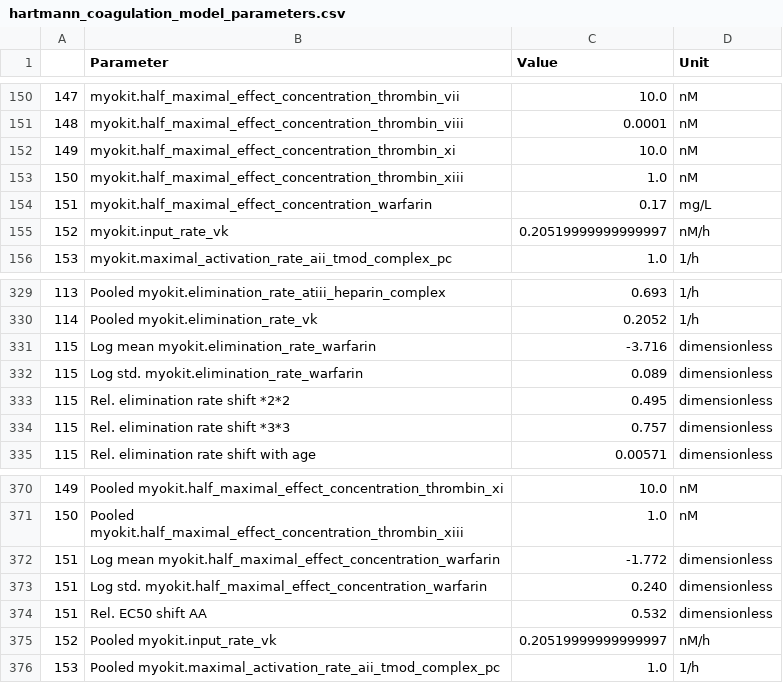
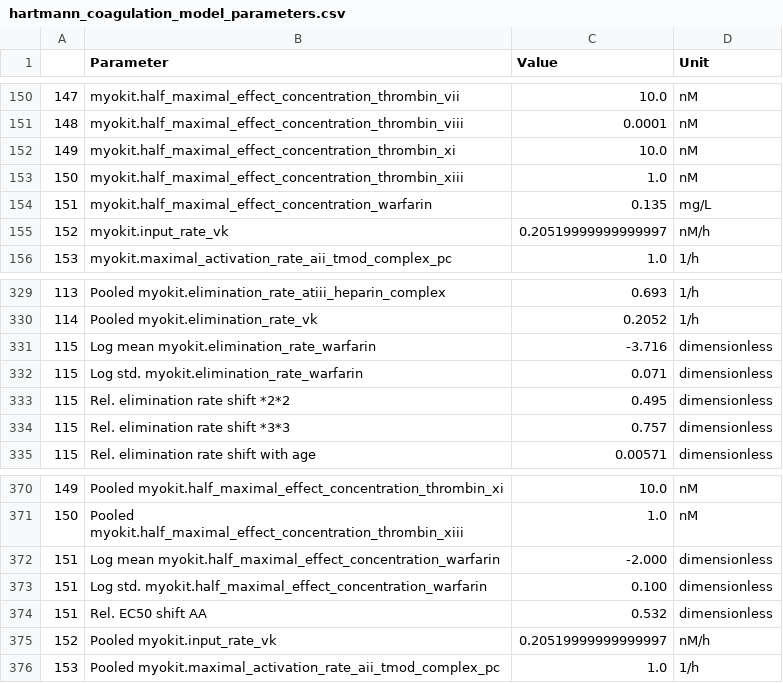
Before and after one commit to DavAug/mipd-warfarin, a CSV file: models/hartmann_coagulation_model_parameters.csv, drawn as a sheet; only a part is shown, gaps mark what is left out.

Commit message:
fixed EC50

```diff
--- a/models/hartmann_coagulation_model_parameters.csv
+++ b/models/hartmann_coagulation_model_parameters.csv
@@ -153,3 +153,3 @@
 150,myokit.half_maximal_effect_concentration_thrombin_xiii,1.0,nM
-151,myokit.half_maximal_effect_concentration_warfarin,0.17,mg/L
+151,myokit.half_maximal_effect_concentration_warfarin,0.135,mg/L
 152,myokit.input_rate_vk,0.20519999999999997,nM/h
@@ -331,3 +331,3 @@
 115,Log mean myokit.elimination_rate_warfarin,-3.716,dimensionless
-115,Log std. myokit.elimination_rate_warfarin,0.089,dimensionless
+115,Log std. myokit.elimination_rate_warfarin,0.071,dimensionless
 115,Rel. elimination rate shift *2*2,0.495,dimensionless
@@ -371,4 +371,4 @@
 150,Pooled myokit.half_maximal_effect_concentration_thrombin_xiii,1.0,nM
-151,Log mean myokit.half_maximal_effect_concentration_warfarin,-1.772,dimensionless
-151,Log std. myokit.half_maximal_effect_concentration_warfarin,0.240,dimensionless
+151,Log mean myokit.half_maximal_effect_concentration_warfarin,-2.000,dimensionless
+151,Log std. myokit.half_maximal_effect_concentration_warfarin,0.100,dimensionless
 151,Rel. EC50 shift AA,0.532,dimensionless
```
